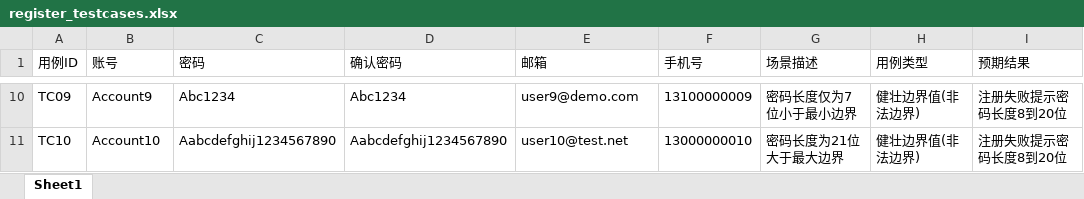
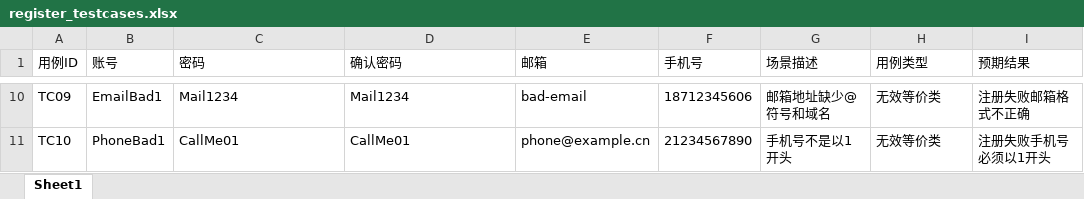
Before and after one commit to kevinkkk-ux/AI-Test-Platform, an Excel workbook: files/register_testcases.xlsx, sheet Sheet1, drawn as a sheet; only a part is shown, gaps mark what is left out; values as stored, in another font and other column widths than the file's, no borders; the diff covers the shown part only; the diff names each change by its address in the sheet, - before the commit and + after, or states it on an @@ line.

```diff
--- a/files/register_testcases.xlsx (sheet Sheet1)
+++ b/files/register_testcases.xlsx (sheet Sheet1)
-B10 (账号): Account9
+B10 (账号): EmailBad1
-C10 (密码): Abc1234
+C10 (密码): Mail1234
-D10 (确认密码): Abc1234
+D10 (确认密码): Mail1234
-E10 (邮箱): user9@demo.com
+E10 (邮箱): bad-email
-F10 (手机号): 13100000009
+F10 (手机号): 18712345606
-G10 (场景描述): 密码长度仅为7位小于最小边界
+G10 (场景描述): 邮箱地址缺少@符号和域名
-H10:H11 (用例类型): 健壮边界值(非法边界)
+H10:H11 (用例类型): 无效等价类
-I10 (预期结果): 注册失败提示密码长度8到20位
+I10 (预期结果): 注册失败邮箱格式不正确
-B11 (账号): Account10
+B11 (账号): PhoneBad1
-C11 (密码): Aabcdefghij1234567890
+C11 (密码): CallMe01
-D11 (确认密码): Aabcdefghij1234567890
+D11 (确认密码): CallMe01
-E11 (邮箱): user10@test.net
+E11 (邮箱): phone@example.cn
-F11 (手机号): 13000000010
+F11 (手机号): 21234567890
-G11 (场景描述): 密码长度为21位大于最大边界
+G11 (场景描述): 手机号不是以1开头
-I11 (预期结果): 注册失败提示密码长度8到20位
+I11 (预期结果): 注册失败手机号必须以1开头
```
Also changed, not shown: 58 edited cells elsewhere in this sheet, files/modify_profile_testcases.xlsx, files/testcases.xlsx, 5 other files.
